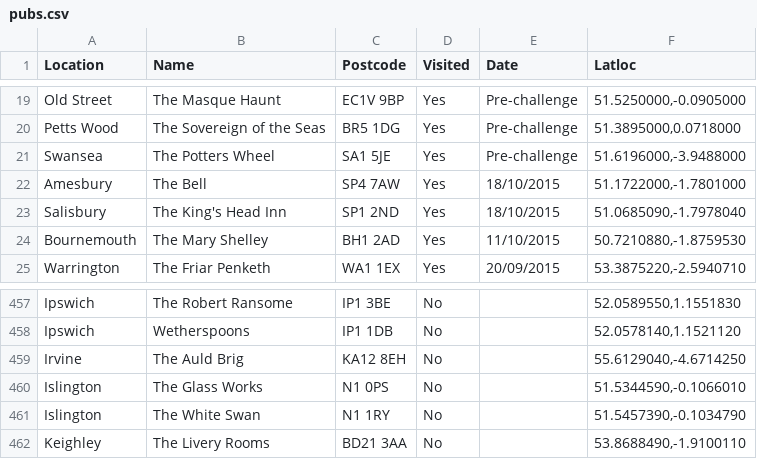
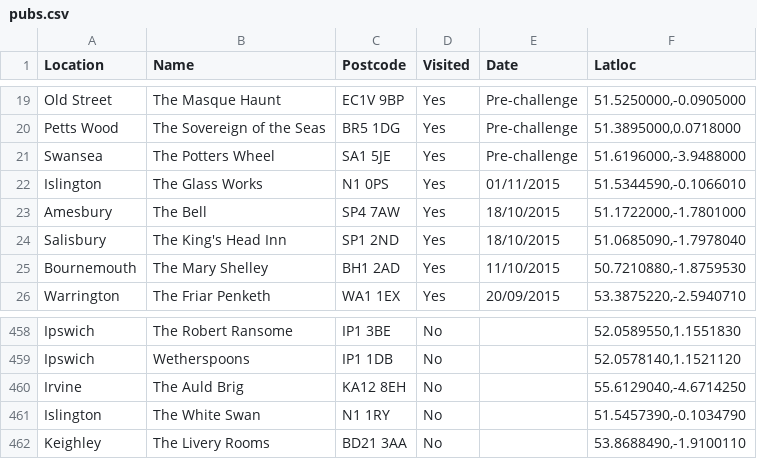
Before and after one commit to nmezeret/nmezeret.github.io, a CSV file: mezziespoons/pubs.csv, drawn as a sheet; only a part is shown, gaps mark what is left out; removed rows and columns are numbered as before the commit, all else as after; the diff names each change by its address in the sheet, - before the commit and + after, or states it on an @@ line.

```diff
--- a/mezziespoons/pubs.csv
+++ b/mezziespoons/pubs.csv
+row 22: Islington | The Glass Works | N1 0PS | Yes | 01/11/2015 | 51.5344590,-0.1066010
-row 460: Islington | The Glass Works | N1 0PS | No |  | 51.5344590,-0.1066010
```
Also changed, not shown: 1 other file.
